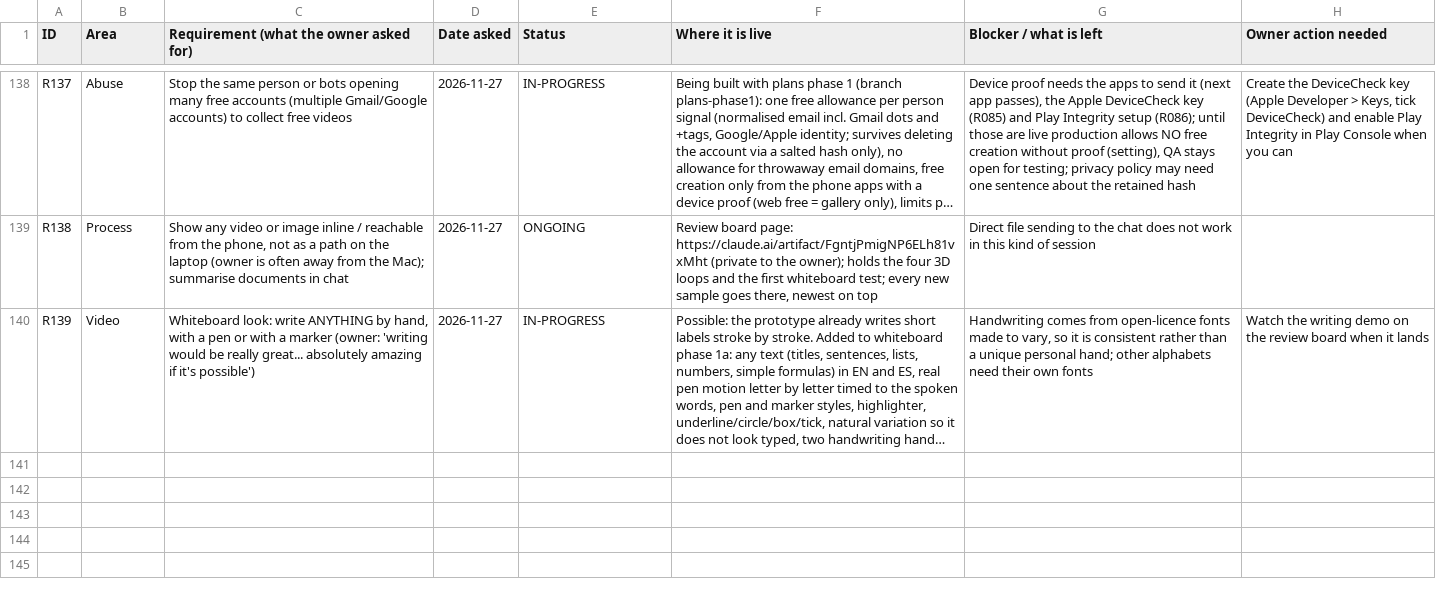
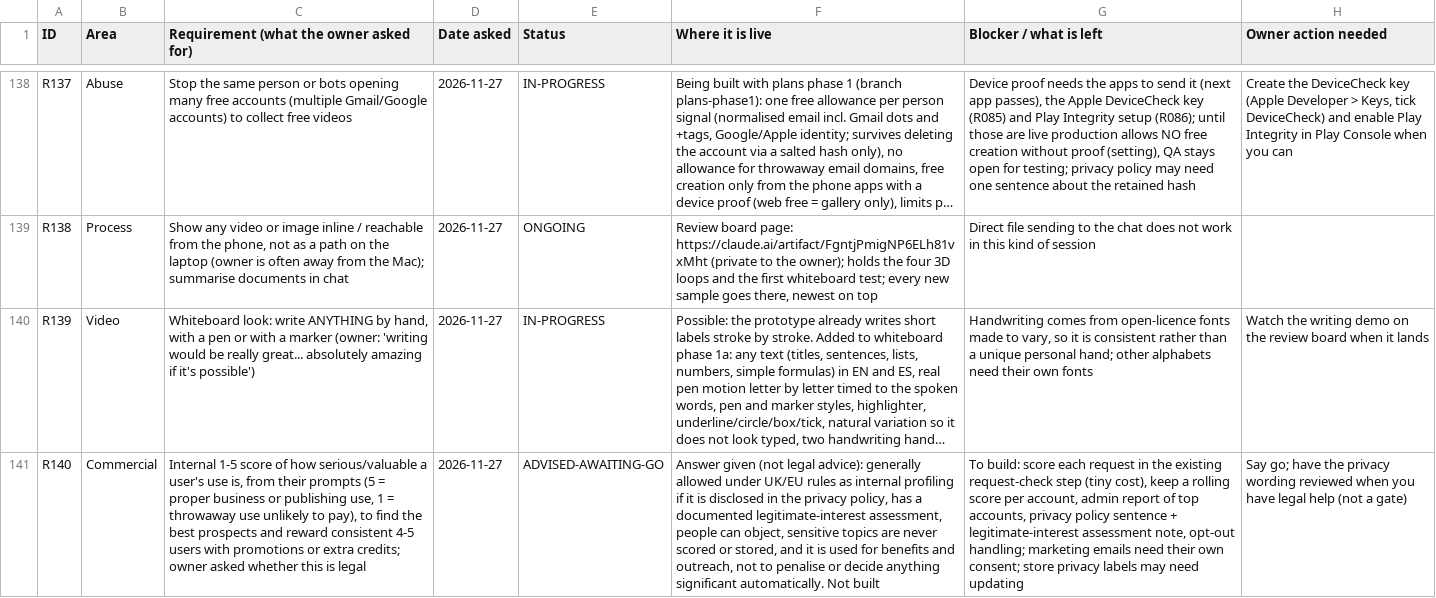
Before and after one commit to chleiva/videomk, a CSV file: docs/REQUIREMENTS_TRACKER.csv, drawn as a sheet; only a part is shown, gaps mark what is left out; long unchanged cells end in …; the diff names each change by its address in the sheet, - before the commit and + after, or states it on an @@ line.

```diff
--- a/docs/REQUIREMENTS_TRACKER.csv
+++ b/docs/REQUIREMENTS_TRACKER.csv
+row 141: R140 | Commercial | Internal 1-5 score of how serious/valuable a user's use is, from their prompts (5 = proper business or publishing use, 1 = throwaway use unlikely to pay), to find the best prospects and reward consistent 4-5 users with promotions or extra credits; owner asked whether this is legal | 2026-11-27 | ADVISED-AWAITING-GO | Answer given (not legal advice): generally allowed under UK/EU rules as internal profiling if it is disclosed in the privacy policy, has a documented legitimate-interest assessment, people can object, sensitive topics are never scored or stored, and it is used for benefits and outreach, not to penalise or decide anything significant automatically. Not built | To build: score each request in the existing request-check step (tiny cost), keep a rolling score per account, admin report of top accounts, privacy policy sentence + legitimate-interest assessment note, opt-out handling; marketing emails need their own consent; store privacy labels may need updating | Say go; have the privacy wording reviewed when you have legal help (not a gate)
```
